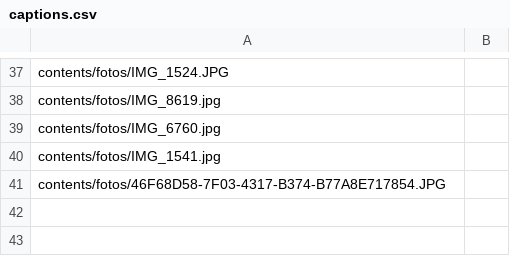
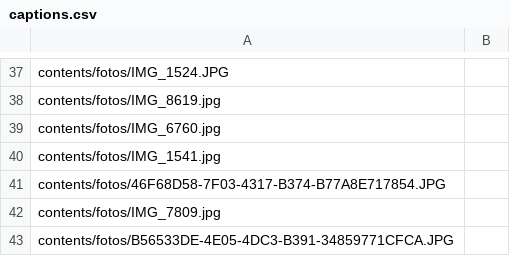
Before and after one commit to justusvervaart/slideshow, a CSV file: contents/captions.csv, drawn as a sheet; only a part is shown, gaps mark what is left out.

```diff
--- a/contents/captions.csv
+++ b/contents/captions.csv
@@ -41 +41,3 @@ contents/fotos/IMG_1541.jpg,
 contents/fotos/46F68D58-7F03-4317-B374-B77A8E717854.JPG,
+contents/fotos/IMG_7809.jpg,
+contents/fotos/B56533DE-4E05-4DC3-B391-34859771CFCA.JPG,
```
Also changed, not shown: 3 other files.
